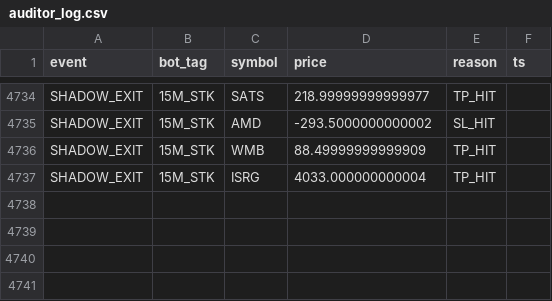
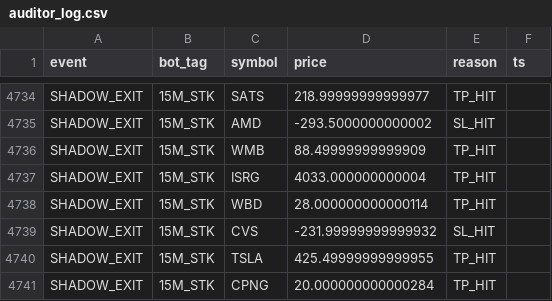
Before and after one commit to vikasraoot-dot/RubberBandBot, a CSV file: auditor_log.csv, drawn as a sheet; only a part is shown, gaps mark what is left out; the diff names each change by its address in the sheet, - before the commit and + after, or states it on an @@ line.

Commit message:
[AUDITOR] Shadow Ledger Update 2026-02-13 09:50

```diff
--- a/auditor_log.csv
+++ b/auditor_log.csv
+row 4738: SHADOW_EXIT | 15M_STK | WBD | 28.000000000000114 | TP_HIT
+row 4739: SHADOW_EXIT | 15M_STK | CVS | -231.99999999999932 | SL_HIT
+row 4740: SHADOW_EXIT | 15M_STK | TSLA | 425.49999999999955 | TP_HIT
+row 4741: SHADOW_EXIT | 15M_STK | CPNG | 20.000000000000284 | TP_HIT
```
Also changed, not shown: 1 other file.
